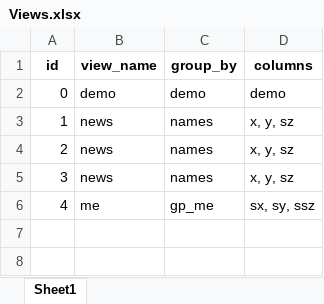
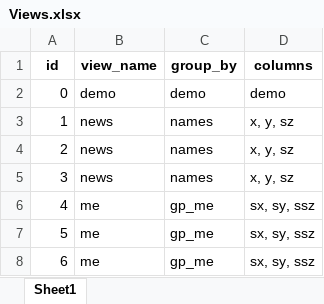
Before and after one commit to 10Rup/demo, an Excel workbook: dashboard2/dashboard/views/Views.xlsx, sheet Sheet1, drawn as a sheet; values as stored, in another font and other column widths than the file's, no borders; the diff names each change by its address in the sheet, - before the commit and + after, or states it on an @@ line.

```diff
--- a/dashboard2/dashboard/views/Views.xlsx (sheet Sheet1)
+++ b/dashboard2/dashboard/views/Views.xlsx (sheet Sheet1)
+row 7: 5 | me | gp_me | sx, sy, ssz
+row 8: 6 | me | gp_me | sx, sy, ssz
```
Also changed, not shown: 7 other files.
